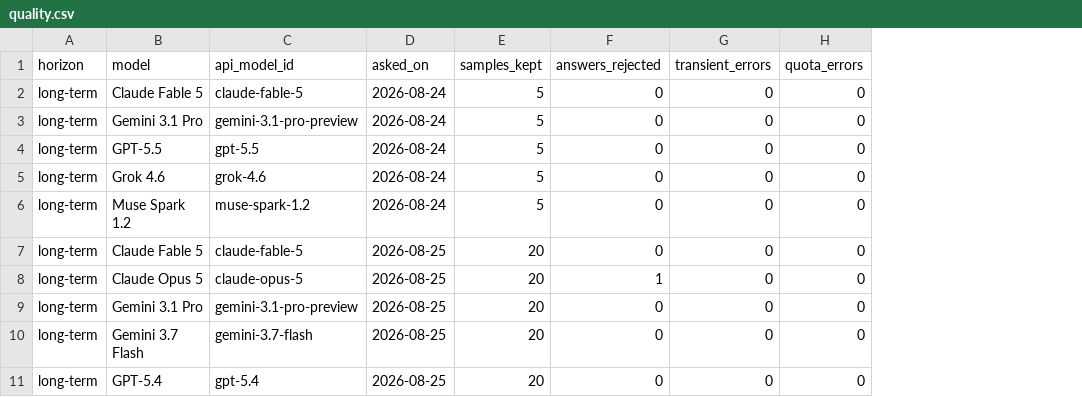
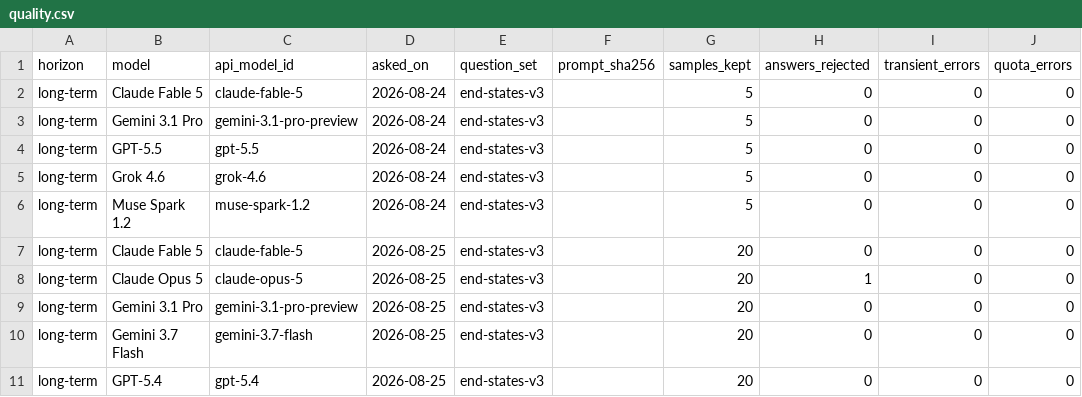
Before and after one commit to toddsherman/MachineFutures, a CSV file: data/quality.csv, drawn as a sheet; only a part is shown; the diff names each change by its address in the sheet, - before the commit and + after, or states it on an @@ line.

```diff
--- a/data/quality.csv
+++ b/data/quality.csv
+column E (question_set), rows 2-11: all end-states-v3
+column F (prompt_sha256), empty
```
Also changed, not shown: data/exposure.csv, 20 other files.
